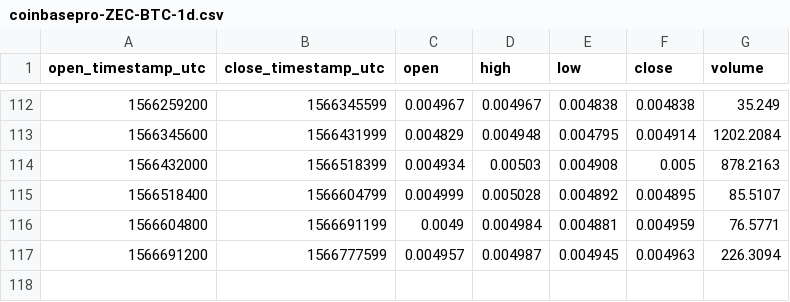
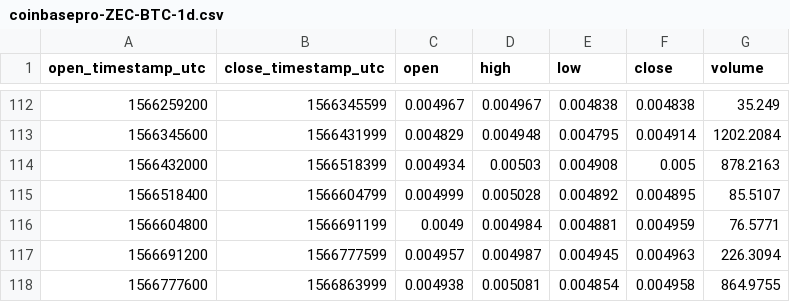
Before and after one commit to cryptobigbro/coinbasepro-ZEC-BTC, a CSV file: coinbasepro-ZEC-BTC-1d.csv, drawn as a sheet; only a part is shown, gaps mark what is left out.

```diff
--- a/coinbasepro-ZEC-BTC-1d.csv
+++ b/coinbasepro-ZEC-BTC-1d.csv
@@ -117 +117,2 @@ open_timestamp_utc,close_timestamp_utc,open,high,low,close,volume
 1566691200,1566777599,0.004957,0.004987,0.004945,0.004963,226.3094
+1566777600,1566863999,0.004938,0.005081,0.004854,0.004958,864.9755
```
Also changed, not shown: coinbasepro-ZEC-BTC-1h.csv, coinbasepro-ZEC-BTC-1m.csv.
